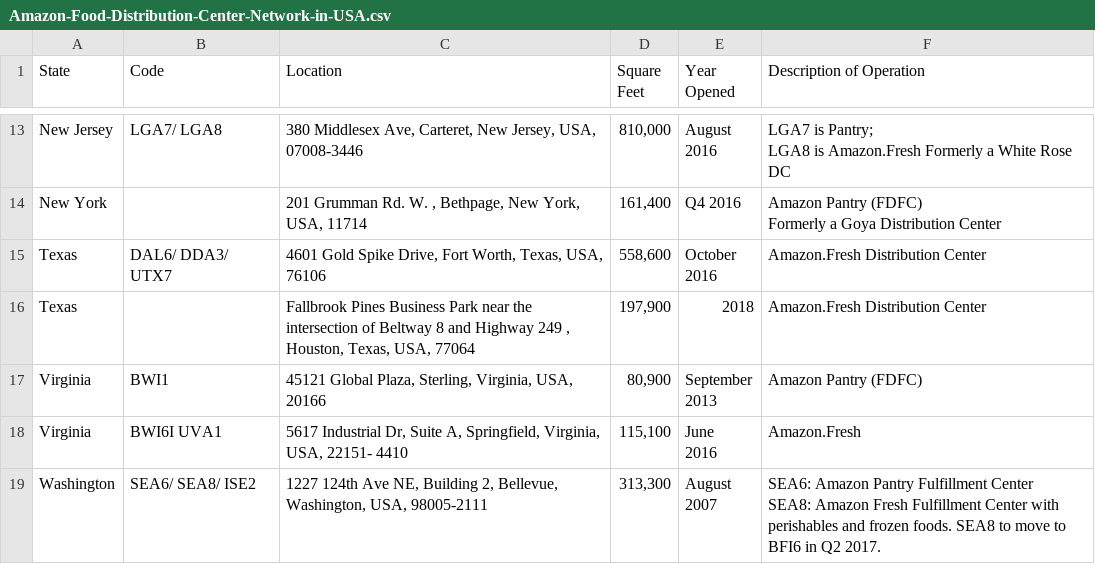
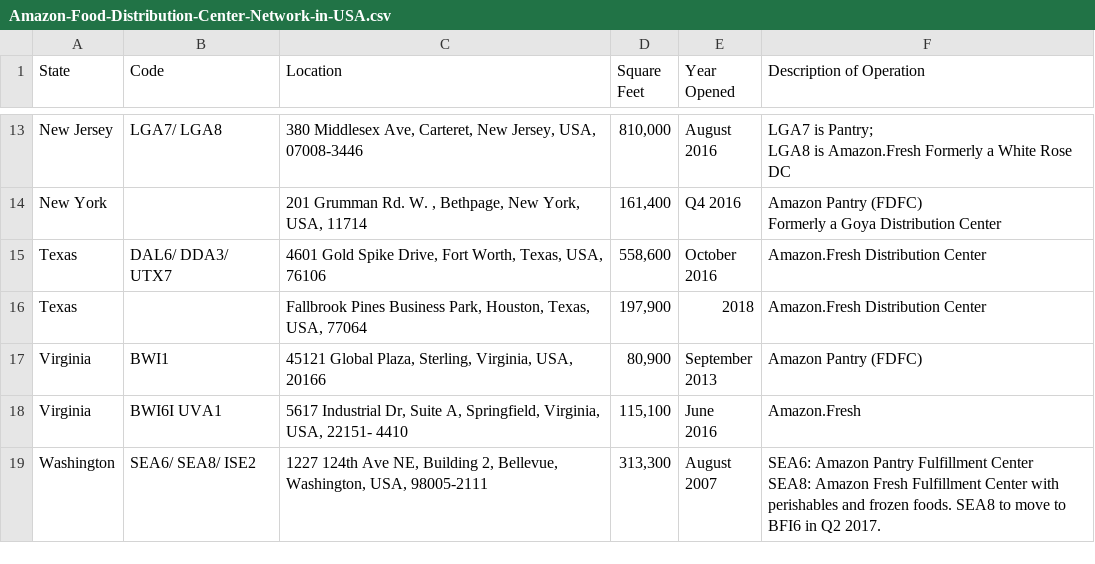
Before and after one commit to ssomuah/E4800, a CSV file: Data/CSV/Amazon-Food-Distribution-Center-Network-in-USA.csv, drawn as a sheet; only a part is shown, gaps mark what is left out.

```diff
--- a/Data/CSV/Amazon-Food-Distribution-Center-Network-in-USA.csv
+++ b/Data/CSV/Amazon-Food-Distribution-Center-Network-in-USA.csv
@@ -31,3 +31,3 @@ Texas,DAL6/ DDA3/ UTX7,"4601 Gold Spike Drive, Fort Worth, Texas, USA, 76106","5
 2016",Amazon.Fresh Distribution Center
-Texas,,"Fallbrook Pines Business Park near the intersection of Beltway 8 and Highway 249 , Houston, Texas, USA, 77064","197,900",2018,Amazon.Fresh Distribution Center
+Texas,,"Fallbrook Pines Business Park, Houston, Texas, USA, 77064","197,900",2018,Amazon.Fresh Distribution Center
 Virginia,BWI1,"45121 Global Plaza, Sterling, Virginia, USA, 20166","80,900","September
```
Also changed, not shown: Data/CSV/Amazon-Delivery-Station-Network-in-USA.csv, Data/CSV/Amazon-Fulfillment-Center-Network-in-USA.csv, 6 other files.
